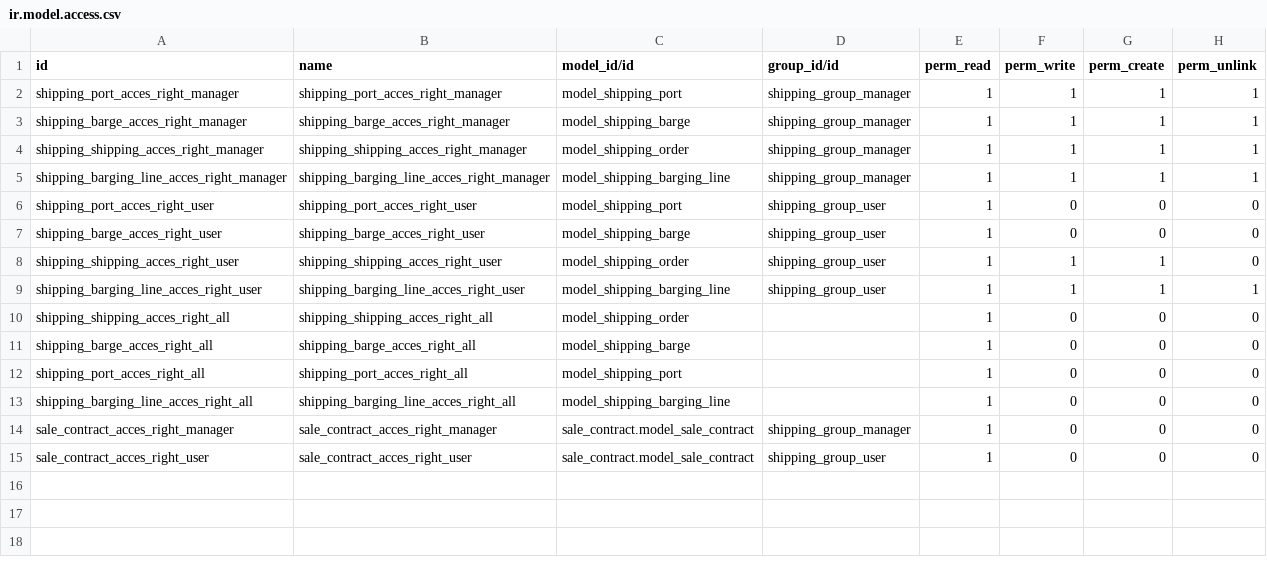
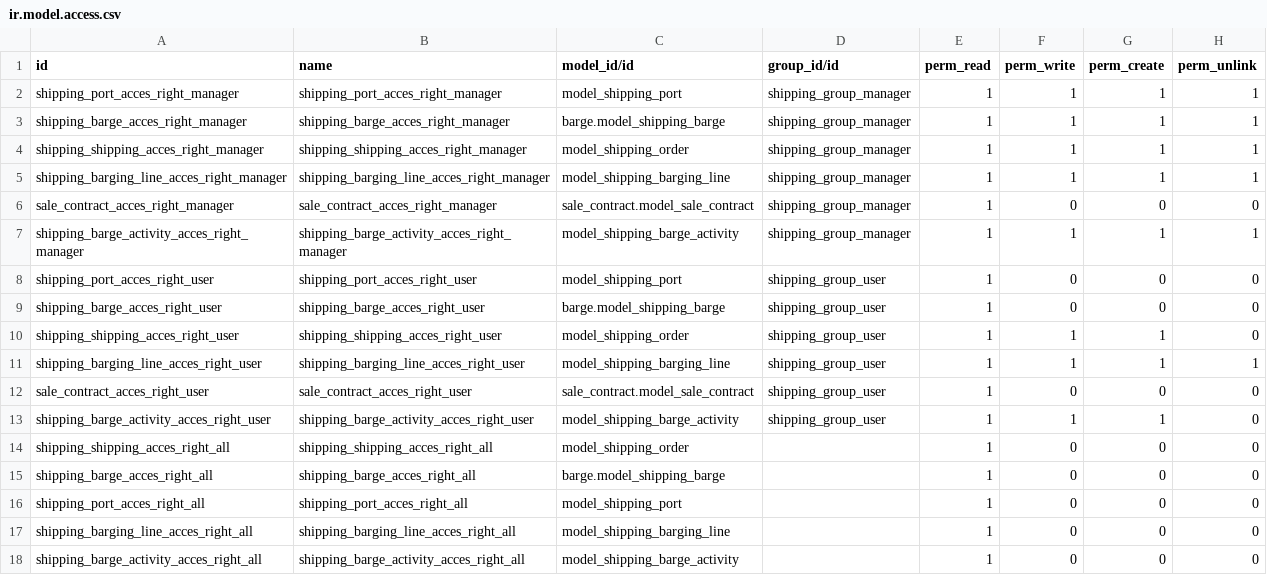
Before and after one commit to madukubah/shipping, a CSV file: security/ir.model.access.csv, drawn as a sheet.

```diff
--- a/security/ir.model.access.csv
+++ b/security/ir.model.access.csv
@@ -2,14 +2,17 @@ id,name,model_id/id,group_id/id,perm_read,perm_write,perm_create,perm_unlink
 shipping_port_acces_right_manager,shipping_port_acces_right_manager,model_shipping_port,shipping_group_manager,1,1,1,1
-shipping_barge_acces_right_manager,shipping_barge_acces_right_manager,model_shipping_barge,shipping_group_manager,1,1,1,1
+shipping_barge_acces_right_manager,shipping_barge_acces_right_manager,barge.model_shipping_barge,shipping_group_manager,1,1,1,1
 shipping_shipping_acces_right_manager,shipping_shipping_acces_right_manager,model_shipping_order,shipping_group_manager,1,1,1,1
 shipping_barging_line_acces_right_manager,shipping_barging_line_acces_right_manager,model_shipping_barging_line,shipping_group_manager,1,1,1,1
+sale_contract_acces_right_manager,sale_contract_acces_right_manager,sale_contract.model_sale_contract,shipping_group_manager,1,0,0,0
+shipping_barge_activity_acces_right_manager,shipping_barge_activity_acces_right_manager,model_shipping_barge_activity,shipping_group_manager,1,1,1,1
 shipping_port_acces_right_user,shipping_port_acces_right_user,model_shipping_port,shipping_group_user,1,0,0,0
-shipping_barge_acces_right_user,shipping_barge_acces_right_user,model_shipping_barge,shipping_group_user,1,0,0,0
+shipping_barge_acces_right_user,shipping_barge_acces_right_user,barge.model_shipping_barge,shipping_group_user,1,0,0,0
 shipping_shipping_acces_right_user,shipping_shipping_acces_right_user,model_shipping_order,shipping_group_user,1,1,1,0
 shipping_barging_line_acces_right_user,shipping_barging_line_acces_right_user,model_shipping_barging_line,shipping_group_user,1,1,1,1
+sale_contract_acces_right_user,sale_contract_acces_right_user,sale_contract.model_sale_contract,shipping_group_user,1,0,0,0
+shipping_barge_activity_acces_right_user,shipping_barge_activity_acces_right_user,model_shipping_barge_activity,shipping_group_user,1,1,1,0
 shipping_shipping_acces_right_all,shipping_shipping_acces_right_all,model_shipping_order,,1,0,0,0
-shipping_barge_acces_right_all,shipping_barge_acces_right_all,model_shipping_barge,,1,0,0,0
+shipping_barge_acces_right_all,shipping_barge_acces_right_all,barge.model_shipping_barge,,1,0,0,0
 shipping_port_acces_right_all,shipping_port_acces_right_all,model_shipping_port,,1,0,0,0
 shipping_barging_line_acces_right_all,shipping_barging_line_acces_right_all,model_shipping_barging_line,,1,0,0,0
-sale_contract_acces_right_manager,sale_contract_acces_right_manager,sale_contract.model_sale_contract,shipping_group_manager,1,0,0,0
-sale_contract_acces_right_user,sale_contract_acces_right_user,sale_contract.model_sale_contract,shipping_group_user,1,0,0,0
+shipping_barge_activity_acces_right_all,shipping_barge_activity_acces_right_all,model_shipping_barge_activity,,1,0,0,0
```
Also changed, not shown: 13 other files.
